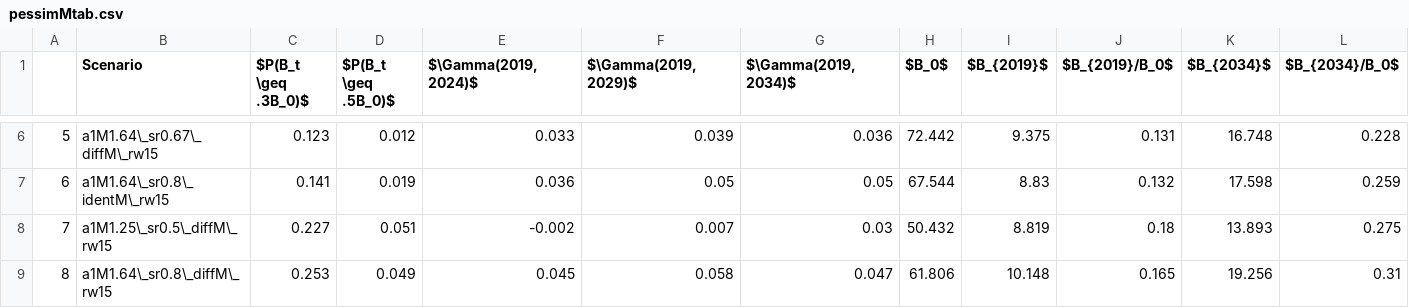
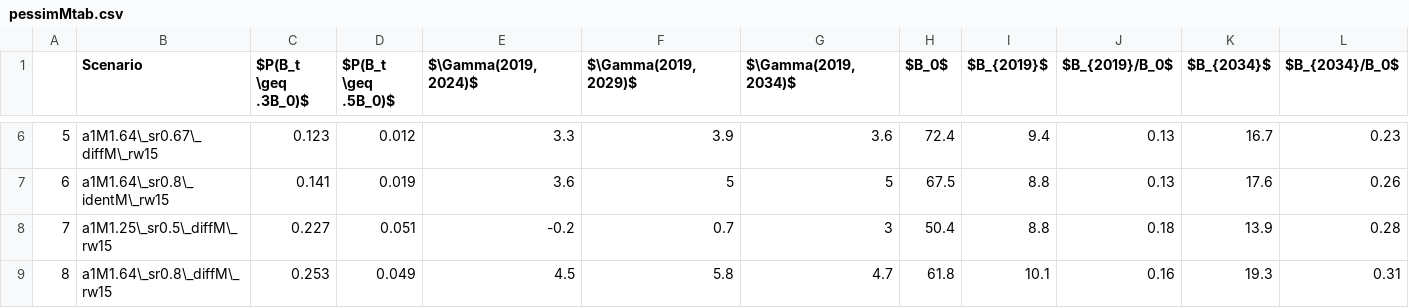
Before and after one commit to samueldnj/ms3R, a CSV file: docs/rebuildingPlan/data/pessimMtab.csv, drawn as a sheet; only a part is shown, gaps mark what is left out; the diff covers the shown part only.

```diff
--- a/docs/rebuildingPlan/data/pessimMtab.csv
+++ b/docs/rebuildingPlan/data/pessimMtab.csv
@@ -6,4 +6,4 @@
-"5","a1M1.64\_sr0.67\_diffM\_rw15",0.123,0.012,0.033,0.039,0.036,72.442,9.375,0.131,16.748,0.228
-"6","a1M1.64\_sr0.8\_identM\_rw15",0.141,0.019,0.036,0.05,0.05,67.544,8.83,0.132,17.598,0.259
-"7","a1M1.25\_sr0.5\_diffM\_rw15",0.227,0.051,-0.002,0.007,0.03,50.432,8.819,0.18,13.893,0.275
-"8","a1M1.64\_sr0.8\_diffM\_rw15",0.253,0.049,0.045,0.058,0.047,61.806,10.148,0.165,19.256,0.31
+"5","a1M1.64\_sr0.67\_diffM\_rw15",0.123,0.012,3.3,3.9,3.6,72.4,9.4,0.13,16.7,0.23
+"6","a1M1.64\_sr0.8\_identM\_rw15",0.141,0.019,3.6,5,5,67.5,8.8,0.13,17.6,0.26
+"7","a1M1.25\_sr0.5\_diffM\_rw15",0.227,0.051,-0.2,0.7,3,50.4,8.8,0.18,13.9,0.28
+"8","a1M1.64\_sr0.8\_diffM\_rw15",0.253,0.049,4.5,5.8,4.7,61.8,10.1,0.16,19.3,0.31
```
Also changed, not shown: 112 edited cells elsewhere in this file, docs/rebuildingPlan/data/eqWtd_Areas_bio.csv, docs/rebuildingPlan/data/eqWtd_Areas_fishing.csv, 15 other files.
